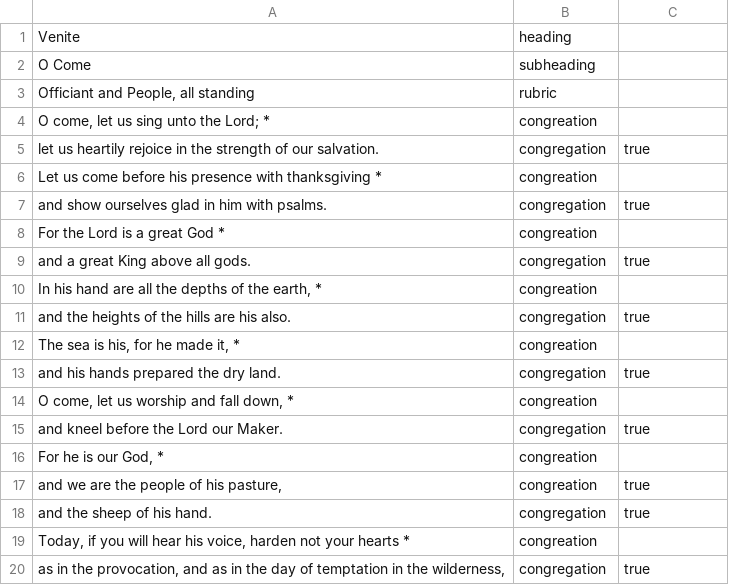
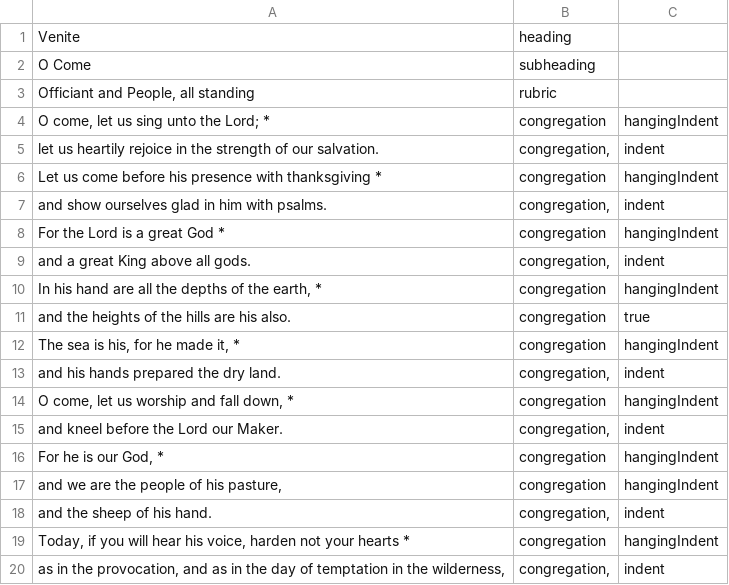
Before and after one commit to blocher/dailyoffice2019, a CSV file: site/office/api/texts/venite_lent.csv, drawn as a sheet; only a part is shown; the diff covers the shown part only.

```diff
--- a/site/office/api/texts/venite_lent.csv
+++ b/site/office/api/texts/venite_lent.csv
@@ -4,7 +4,7 @@
-"O come, let us sing unto the Lord; *", "congreation",
-"let us heartily rejoice in the strength of our salvation.", "congregation",true
-"Let us come before his presence with thanksgiving *", "congreation",
-"and show ourselves glad in him with psalms.", "congregation",true
-"For the Lord is a great God *", "congreation",
-"and a great King above all gods.", "congregation",true
-"In his hand are all the depths of the earth, *", "congreation",
+"O come, let us sing unto the Lord; *"                                       ,"congregation" ,"hangingIndent"
+"let us heartily rejoice in the strength of our salvation."                  ,"congregation,","indent"
+"Let us come before his presence with thanksgiving *"                        ,"congregation" ,"hangingIndent"
+"and show ourselves glad in him with psalms."                                ,"congregation,","indent"
+"For the Lord is a great God *"                                              ,"congregation" ,"hangingIndent"
+"and a great King above all gods."                                           ,"congregation,","indent"
+"In his hand are all the depths of the earth, *"                             ,"congregation" ,"hangingIndent"
@@ -12,9 +12,9 @@
-"The sea is his, for he made it, *", "congreation",
-"and his hands prepared the dry land.", "congregation",true
-"O come, let us worship and fall down, *", "congreation",
-"and kneel before the Lord our Maker.", "congregation",true
-"For he is our God, *", "congreation",
-"and we are the people of his pasture,", "congreation",true
-"and the sheep of his hand.", "congregation",true
-"Today, if you will hear his voice, harden not your hearts *", "congreation",
-"as in the provocation, and as in the day of temptation in the wilderness,", "congregation",true
+"The sea is his, for he made it, *"                                          ,"congregation" ,"hangingIndent"
+"and his hands prepared the dry land."                                       ,"congregation,","indent"
+"O come, let us worship and fall down, *"                                    ,"congregation" ,"hangingIndent"
+"and kneel before the Lord our Maker."                                       ,"congregation,","indent"
+"For he is our God, *"                                                       ,"congregation" ,"hangingIndent"
+"and we are the people of his pasture,"                                      ,"congregation" ,"hangingIndent"
+"and the sheep of his hand."                                                 ,"congregation,","indent"       ,
+"Today, if you will hear his voice, harden not your hearts *"                ,"congregation" ,"hangingIndent"
+"as in the provocation, and as in the day of temptation in the wilderness,"  ,"congregation,","indent"
```
Also changed, not shown: 12 edited cells elsewhere in this file, site/office/api/texts/s10.csv, site/office/api/texts/s3.csv, 35 other files.
